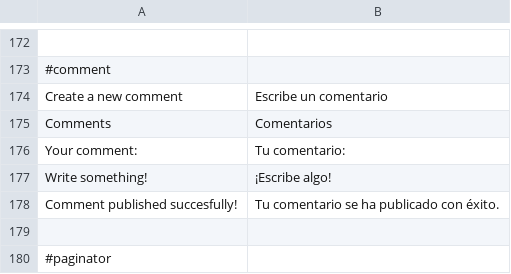
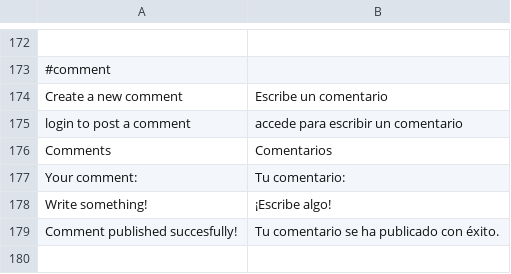
Before and after one commit to alabs/nolotiro, a CSV file: application/languages/es.csv, drawn as a sheet; only a part is shown, gaps mark what is left out; the shorter side is filled out with more unchanged rows; the diff names each change by its address in the sheet, - before the commit and + after, or states it on an @@ line.

Commit message:
allow public comments on ad optional by user

```diff
--- a/application/languages/es.csv
+++ b/application/languages/es.csv
+row 175: login to post a comment | accede para escribir un comentario
```
Also changed, not shown: 4 other files.
